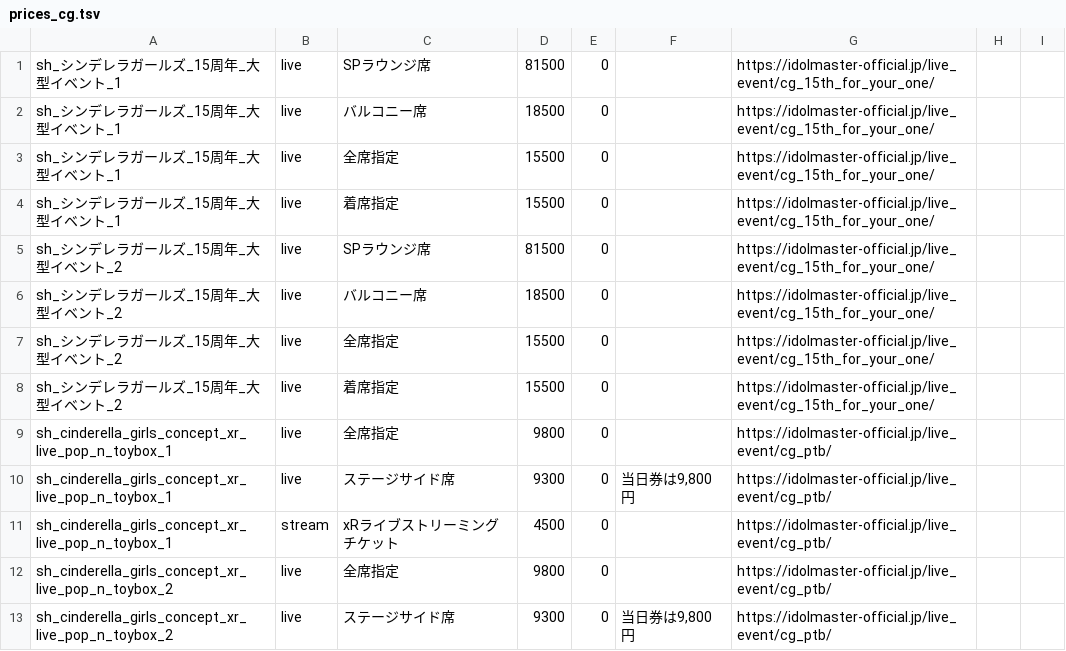
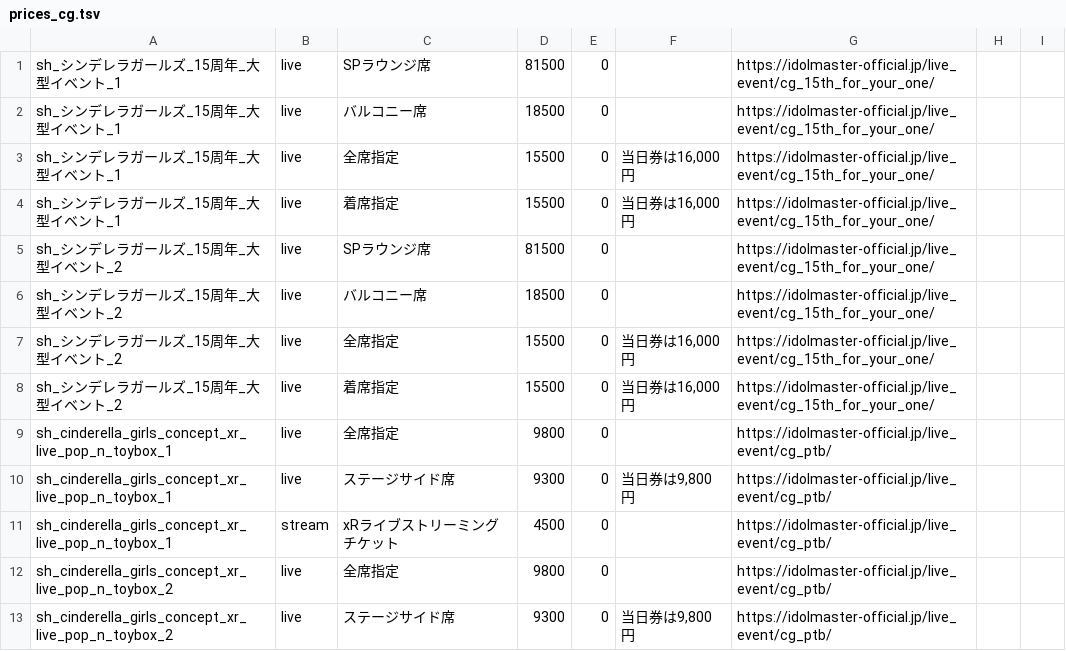
Before and after one commit to fuga-if/idol-live-db, a TSV file: data/tickets/prices_cg.tsv, drawn as a sheet; only a part is shown.

```diff
--- a/data/tickets/prices_cg.tsv
+++ b/data/tickets/prices_cg.tsv
@@ -2,8 +2,8 @@ sh_シンデレラガールズ_15周年_大型イベント_1	live	SPラウンジ
 sh_シンデレラガールズ_15周年_大型イベント_1	live	バルコニー席	18500	0		https://idolmaster-official.jp/live_event/cg_15th_for_your_one/
-sh_シンデレラガールズ_15周年_大型イベント_1	live	全席指定	15500	0		https://idolmaster-official.jp/live_event/cg_15th_for_your_one/
-sh_シンデレラガールズ_15周年_大型イベント_1	live	着席指定	15500	0		https://idolmaster-official.jp/live_event/cg_15th_for_your_one/
+sh_シンデレラガールズ_15周年_大型イベント_1	live	全席指定	15500	0	当日券は16,000円	https://idolmaster-official.jp/live_event/cg_15th_for_your_one/
+sh_シンデレラガールズ_15周年_大型イベント_1	live	着席指定	15500	0	当日券は16,000円	https://idolmaster-official.jp/live_event/cg_15th_for_your_one/
 sh_シンデレラガールズ_15周年_大型イベント_2	live	SPラウンジ席	81500	0		https://idolmaster-official.jp/live_event/cg_15th_for_your_one/
 sh_シンデレラガールズ_15周年_大型イベント_2	live	バルコニー席	18500	0		https://idolmaster-official.jp/live_event/cg_15th_for_your_one/
-sh_シンデレラガールズ_15周年_大型イベント_2	live	全席指定	15500	0		https://idolmaster-official.jp/live_event/cg_15th_for_your_one/
-sh_シンデレラガールズ_15周年_大型イベント_2	live	着席指定	15500	0		https://idolmaster-official.jp/live_event/cg_15th_for_your_one/
+sh_シンデレラガールズ_15周年_大型イベント_2	live	全席指定	15500	0	当日券は16,000円	https://idolmaster-official.jp/live_event/cg_15th_for_your_one/
+sh_シンデレラガールズ_15周年_大型イベント_2	live	着席指定	15500	0	当日券は16,000円	https://idolmaster-official.jp/live_event/cg_15th_for_your_one/
 sh_cinderella_girls_concept_xr_live_pop_n_toybox_1	live	全席指定	9800	0		https://idolmaster-official.jp/live_event/cg_ptb/
```
Also changed, not shown: 5 other files.
